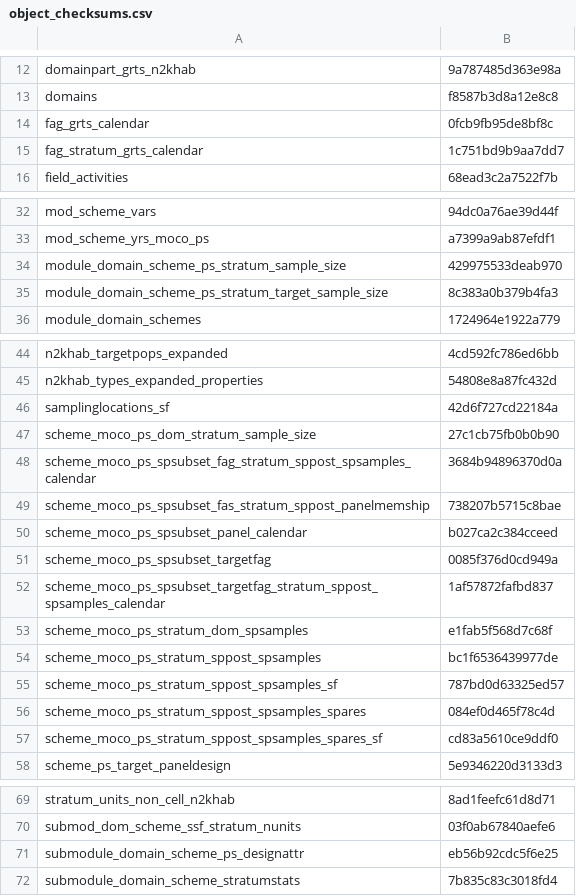
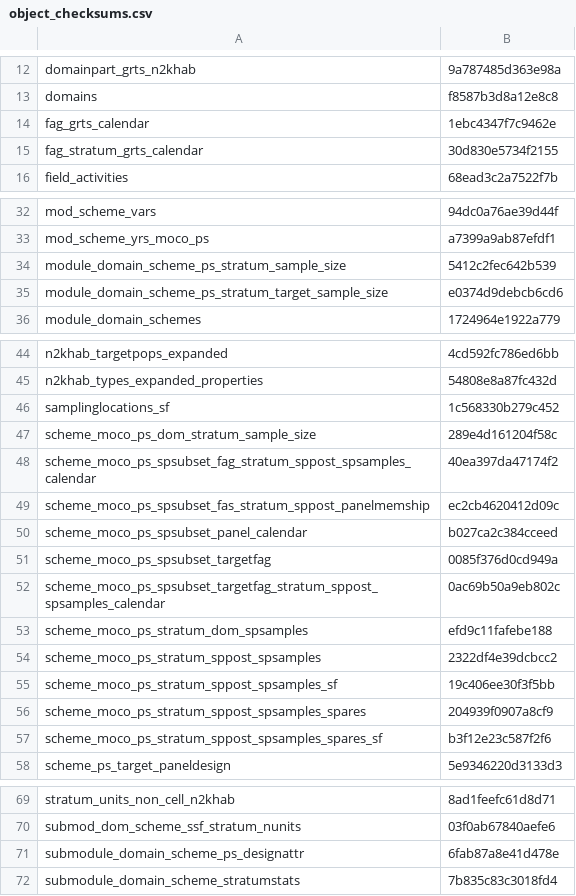
Before and after one commit to inbo/n2khab-mne-designs, a CSV file: 100_design_common/010_prototyping_sampling_and_revisit_design/data/text/results/object_checksums.csv, drawn as a sheet; only a part is shown, gaps mark what is left out.

Commit message:
POC: store results of smpadj scen incrgw72soil168_sstruncgw0.2soil0.33_nodens7140oli2190mp_extra2reduc0.5_includelostonesps1

```diff
--- a/100_design_common/010_prototyping_sampling_and_revisit_design/data/text/results/object_checksums.csv
+++ b/100_design_common/010_prototyping_sampling_and_revisit_design/data/text/results/object_checksums.csv
@@ -13,4 +13,4 @@ domainpart_grts_n2khab,9a787485d363e98a
 domains,f8587b3d8a12e8c8
-fag_grts_calendar,0fcb9fb95de8bf8c
-fag_stratum_grts_calendar,1c751bd9b9aa7dd7
+fag_grts_calendar,1ebc4347f7c9462e
+fag_stratum_grts_calendar,30d830e5734f2155
 field_activities,68ead3c2a7522f7b
@@ -33,4 +33,4 @@ mod_scheme_vars,94dc0a76ae39d44f
 mod_scheme_yrs_moco_ps,a7399a9ab87efdf1
-module_domain_scheme_ps_stratum_sample_size,429975533deab970
-module_domain_scheme_ps_stratum_target_sample_size,8c383a0b379b4fa3
+module_domain_scheme_ps_stratum_sample_size,5412c2fec642b539
+module_domain_scheme_ps_stratum_target_sample_size,e0374d9debcb6cd6
 module_domain_schemes,1724964e1922a779
@@ -45,14 +45,14 @@ n2khab_targetpops_expanded,4cd592fc786ed6bb
 n2khab_types_expanded_properties,54808e8a87fc432d
-samplinglocations_sf,42d6f727cd22184a
-scheme_moco_ps_dom_stratum_sample_size,27c1cb75fb0b0b90
-scheme_moco_ps_spsubset_fag_stratum_sppost_spsamples_calendar,3684b94896370d0a
-scheme_moco_ps_spsubset_fas_stratum_sppost_panelmemship,738207b5715c8bae
+samplinglocations_sf,1c568330b279c452
+scheme_moco_ps_dom_stratum_sample_size,289e4d161204f58c
+scheme_moco_ps_spsubset_fag_stratum_sppost_spsamples_calendar,40ea397da47174f2
+scheme_moco_ps_spsubset_fas_stratum_sppost_panelmemship,ec2cb4620412d09c
 scheme_moco_ps_spsubset_panel_calendar,b027ca2c384cceed
 scheme_moco_ps_spsubset_targetfag,0085f376d0cd949a
-scheme_moco_ps_spsubset_targetfag_stratum_sppost_spsamples_calendar,1af57872fafbd837
-scheme_moco_ps_stratum_dom_spsamples,e1fab5f568d7c68f
-scheme_moco_ps_stratum_sppost_spsamples,bc1f6536439977de
-scheme_moco_ps_stratum_sppost_spsamples_sf,787bd0d63325ed57
-scheme_moco_ps_stratum_sppost_spsamples_spares,084ef0d465f78c4d
-scheme_moco_ps_stratum_sppost_spsamples_spares_sf,cd83a5610ce9ddf0
+scheme_moco_ps_spsubset_targetfag_stratum_sppost_spsamples_calendar,0ac69b50a9eb802c
+scheme_moco_ps_stratum_dom_spsamples,efd9c11fafebe188
+scheme_moco_ps_stratum_sppost_spsamples,2322df4e39dcbcc2
+scheme_moco_ps_stratum_sppost_spsamples_sf,19c406ee30f3f5bb
+scheme_moco_ps_stratum_sppost_spsamples_spares,204939f0907a8cf9
+scheme_moco_ps_stratum_sppost_spsamples_spares_sf,b3f12e23c587f2f6
 scheme_ps_target_paneldesign,5e9346220d3133d3
@@ -70,3 +70,3 @@ stratum_units_non_cell_n2khab,8ad1feefc61d8d71
 submod_dom_scheme_ssf_stratum_nunits,03f0ab67840aefe6
-submodule_domain_scheme_ps_designattr,eb56b92cdc5f6e25
+submodule_domain_scheme_ps_designattr,6fab87a8e41d478e
 submodule_domain_scheme_stratumstats,7b835c83c3018fd4
```
Also changed, not shown: 1 other file.
